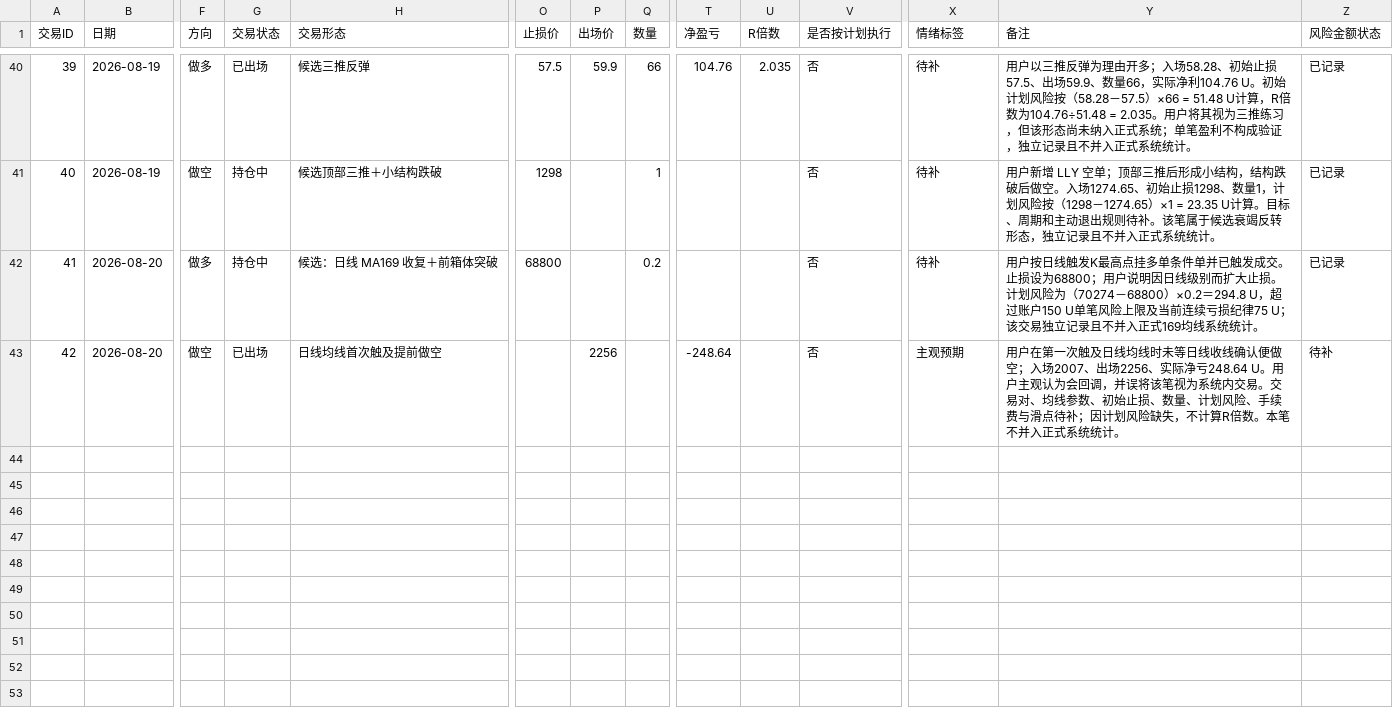
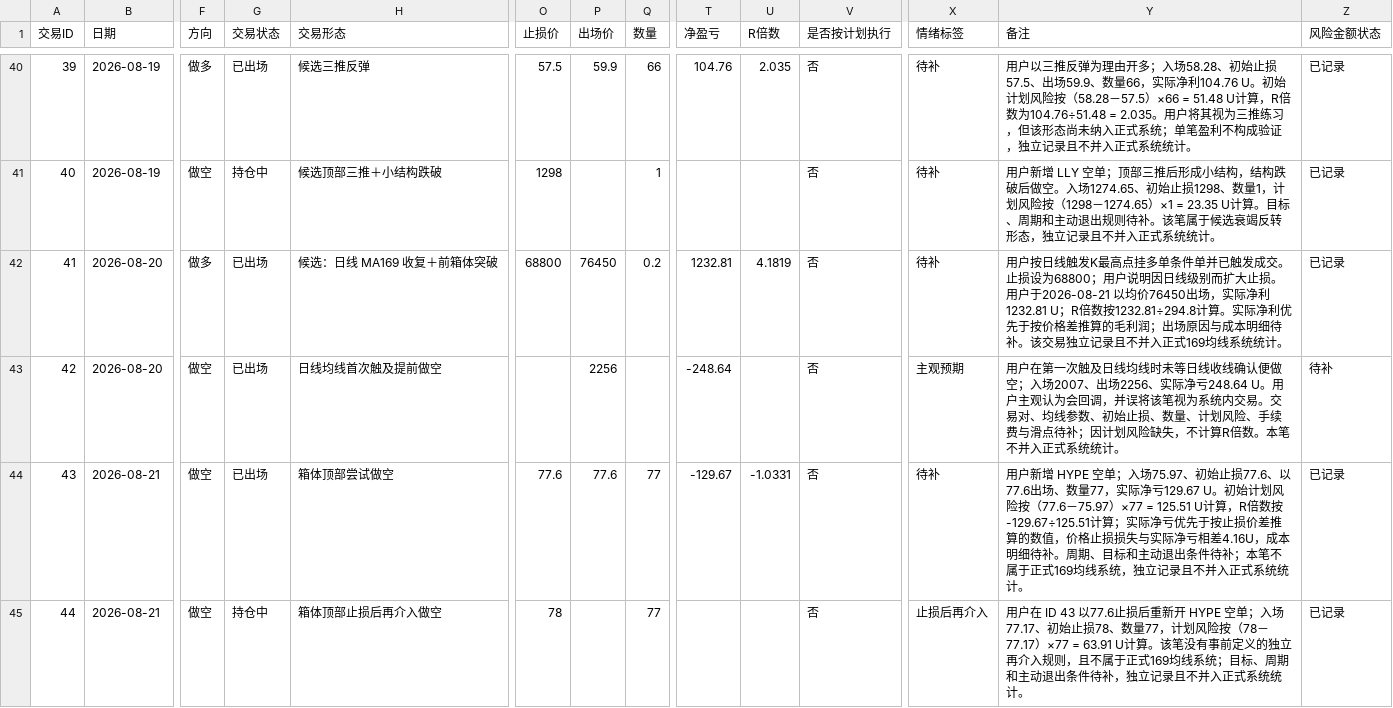
Before and after one commit to ren997/trading_lab, a CSV file: 01_交易日志与复盘/my_trade_log.csv, drawn as a sheet; only a part is shown, gaps mark what is left out; rows hold the shown columns only; the diff covers the shown part only; the diff names each change by its address in the sheet, - before the commit and + after, or states it on an @@ line.

```diff
--- a/01_交易日志与复盘/my_trade_log.csv
+++ b/01_交易日志与复盘/my_trade_log.csv
-G42 (交易状态): 持仓中
+G42 (交易状态): 已出场
-P42 (出场价): (empty)
+P42 (出场价): 76450
-T42 (净盈亏): (empty)
+T42 (净盈亏): 1232.81
-U42 (R倍数): (empty)
+U42 (R倍数): 4.1819
-Y42 (备注): …大止损。计划风险为（70274－68800）×0.2＝294.8 U，超过账户150 U单笔风险上限及当前连续亏损纪律75 U；该交易独…
+Y42 (备注): …大止损。用户于2026-08-21 以均价76450出场，实际净利1232.81 U；R倍数按1232.81÷294.8计算。实际净利优先于按价格差推算的毛利润；出场原因与成本明细待补。该交易独…
+row 44: 43 | 2026-08-21 | 做空 | 已出场 | 箱体顶部尝试做空 | 77.6 | 77.6 | 77 | -129.67 | -1.0331 | 否 | 待补 | 用户新增 HYPE 空单；入场75.97、初始止损77.6、以77.6出场、数量77，实际净亏129.67 U。初始计划风险按（77.6－75.97）×77 = 125.51 U计算，R倍数按-129.67÷125.51计算；实际净亏优先于按止损价差推算的数值，价格止损损失与实际净亏相差4.16U，成本明细待补。周期、目标和主动退出条件待补；本笔不属于正式169均线系统，独立记录且不并入正式系统统计。 | 已记录
+row 45: 44 | 2026-08-21 | 做空 | 持仓中 | 箱体顶部止损后再介入做空 | 78 |  | 77 |  |  | 否 | 止损后再介入 | 用户在 ID 43 以77.6止损后重新开 HYPE 空单；入场77.17、初始止损78、数量77，计划风险按（78－77.17）×77 = 63.91 U计算。该笔没有事前定义的独立再介入规则，且不属于正式169均线系统；目标、周期和主动退出条件待补，独立记录且不并入正式系统统计。 | 已记录
```
Also changed, not shown: 3 added rows elsewhere in this file, 4 other files.
